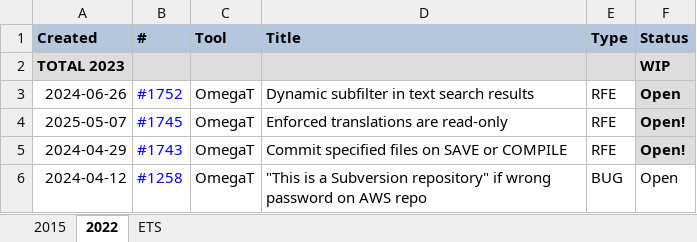
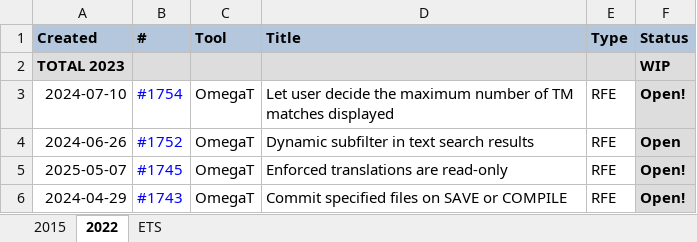
Before and after one commit to capstanlqc/ttt_docs, an Excel workbook: docs/tools/tickets/OmegaT_issues_nopw.xlsx, sheet 2022, drawn as a sheet; only a part is shown; the shorter side is filled out with more unchanged rows; values as stored, in another font and other column widths than the file's, no borders; charts and pictures and conditional formats not drawn; the diff names each change by its address in the sheet, - before the commit and + after, or states it on an @@ line.

```diff
--- a/docs/tools/tickets/OmegaT_issues_nopw.xlsx (sheet 2022)
+++ b/docs/tools/tickets/OmegaT_issues_nopw.xlsx (sheet 2022)
+row 3: 2024-07-10 | #1754 | OmegaT | Let user decide the maximum number of TM matches displayed | RFE | Open!
```
Also changed, not shown: docs/tools/tickets/OmegaT_issues.xlsx, 1 other file.
